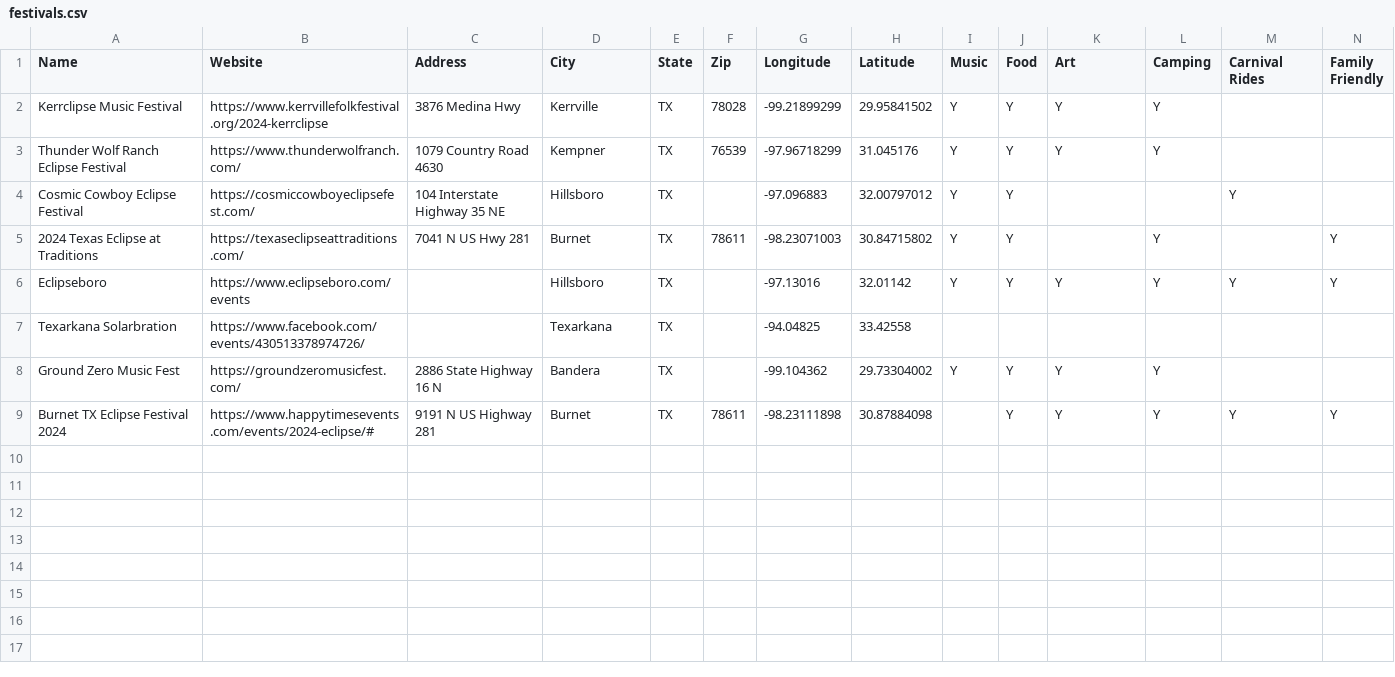
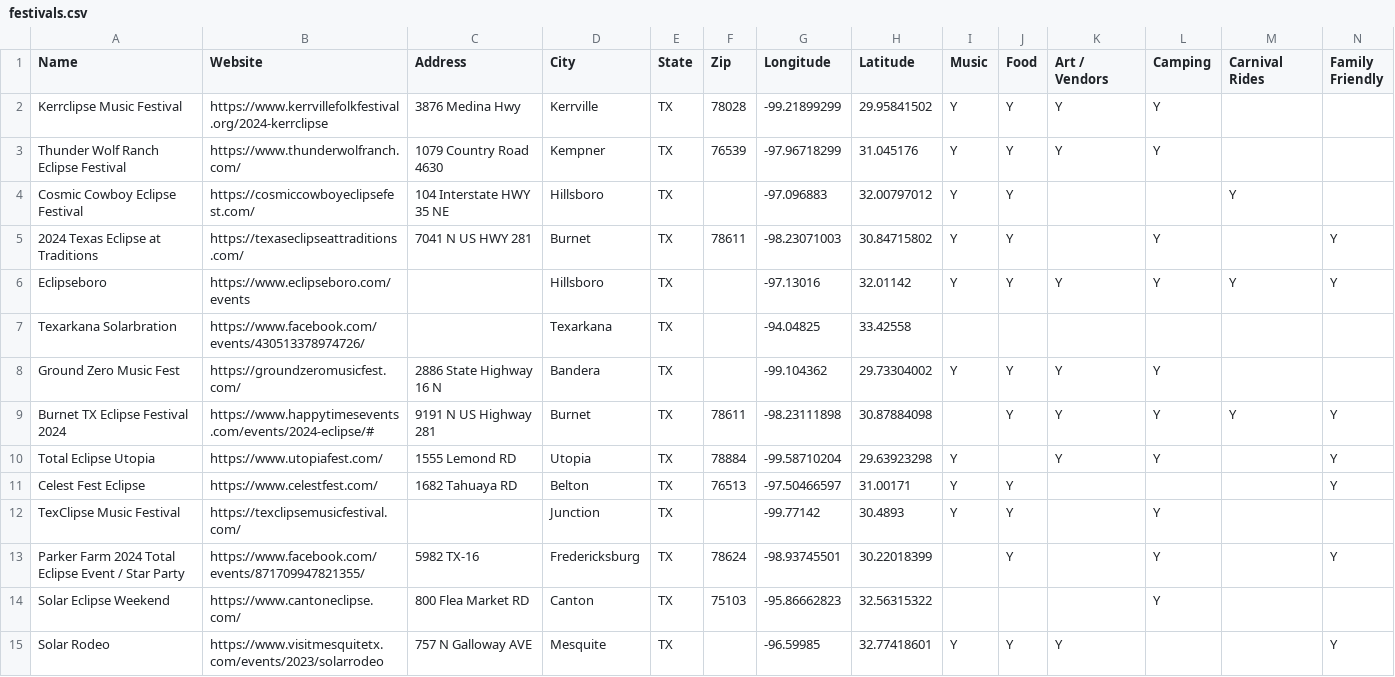
Before and after one commit to sagewall/ds24-eclipse, a CSV file: public/data/festivals.csv, drawn as a sheet; only a part is shown; the diff covers the shown part only.

Commit message:
feat: add more festivals

```diff
--- a/public/data/festivals.csv
+++ b/public/data/festivals.csv
@@ -1,6 +1,6 @@
-Name,Website,Address,City,State,Zip,Longitude,Latitude,Music,Food,Art,Camping,Carnival Rides,Family Friendly
+Name,Website,Address,City,State,Zip,Longitude,Latitude,Music,Food,Art / Vendors,Camping,Carnival Rides,Family Friendly
 Kerrclipse Music Festival,https://www.kerrvillefolkfestival.org/2024-kerrclipse,3876 Medina Hwy,Kerrville,TX,78028,-99.21899299,29.95841502,Y,Y,Y,Y,,
 Thunder Wolf Ranch Eclipse Festival,https://www.thunderwolfranch.com/,1079 Country Road 4630,Kempner,TX,76539,-97.96718299,31.045176,Y,Y,Y,Y,,
-Cosmic Cowboy Eclipse Festival,https://cosmiccowboyeclipsefest.com/,104 Interstate Highway 35 NE,Hillsboro,TX,,-97.096883,32.00797012,Y,Y,,,Y,
-2024 Texas Eclipse at Traditions,https://texaseclipseattraditions.com/,7041 N US Hwy 281,Burnet,TX,78611,-98.23071003,30.84715802,Y,Y,,Y,,Y
+Cosmic Cowboy Eclipse Festival,https://cosmiccowboyeclipsefest.com/,104 Interstate HWY 35 NE,Hillsboro,TX,,-97.096883,32.00797012,Y,Y,,,Y,
+2024 Texas Eclipse at Traditions,https://texaseclipseattraditions.com/,7041 N US HWY 281,Burnet,TX,78611,-98.23071003,30.84715802,Y,Y,,Y,,Y
 Eclipseboro,https://www.eclipseboro.com/events,,Hillsboro,TX,,-97.13016,32.01142,Y,Y,Y,Y,Y,Y
@@ -9 +9,7 @@ Ground Zero Music Fest,https://groundzeromusicfest.com/,2886 State Highway 16 N,
 Burnet TX Eclipse Festival 2024,https://www.happytimesevents.com/events/2024-eclipse/#,9191 N US Highway 281,Burnet,TX,78611,-98.23111898,30.87884098,,Y,Y,Y,Y,Y
+Total Eclipse Utopia,https://www.utopiafest.com/,1555 Lemond RD,Utopia,TX,78884,-99.58710204,29.63923298,Y,,Y,Y,,Y
+Celest Fest Eclipse,https://www.celestfest.com/,1682 Tahuaya RD,Belton,TX,76513,-97.50466597,31.00171,Y,Y,,,,Y
+TexClipse Music Festival,https://texclipsemusicfestival.com/,,Junction,TX,,-99.77142,30.4893,Y,Y,,Y,,
+Parker Farm 2024 Total Eclipse Event / Star Party,https://www.facebook.com/events/871709947821355/,5982 TX-16,Fredericksburg,TX,78624,-98.93745501,30.22018399,,Y,,Y,,Y
+Solar Eclipse Weekend,https://www.cantoneclipse.com/,800 Flea Market RD,Canton,TX,75103,-95.86662823,32.56315322,,,,Y,,
+Solar Rodeo,https://www.visitmesquitetx.com/events/2023/solarrodeo,757 N Galloway AVE,Mesquite,TX,,-96.59985,32.77418601,Y,Y,Y,,,Y
```
Also changed, not shown: 12 added rows elsewhere in this file.
